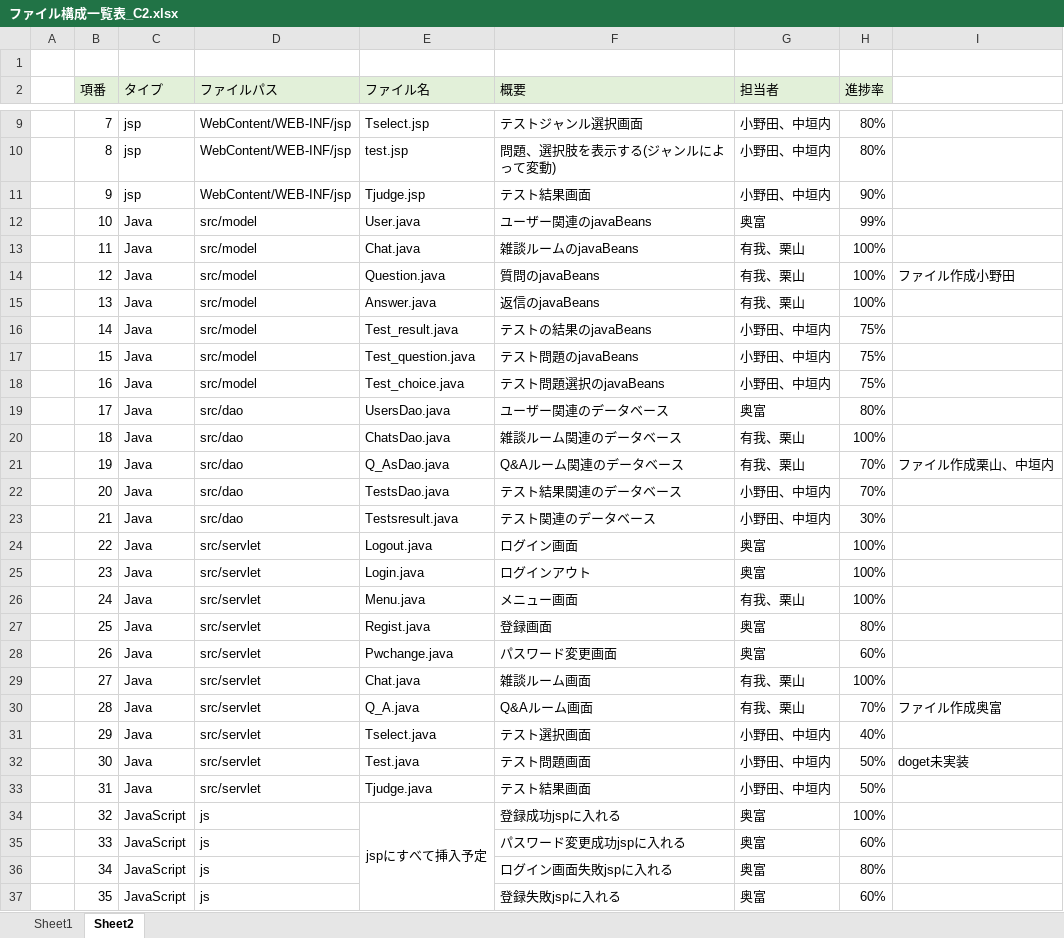
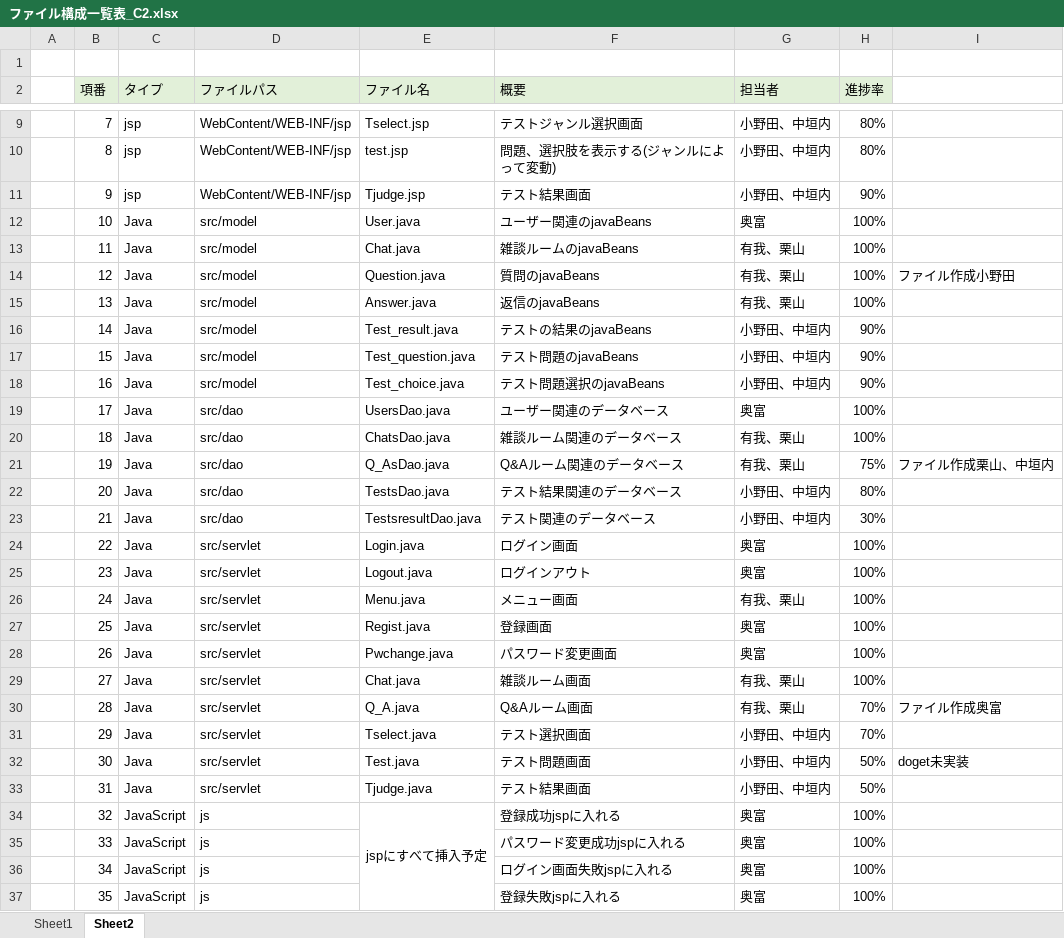
Before and after one commit to DOJO-2021/C-2, an Excel workbook: documents/ファイル構成一覧表_C2.xlsx, sheet Sheet2, drawn as a sheet; only a part is shown, gaps mark what is left out; values as stored, in another font and other column widths than the file's, no borders; the diff covers the shown part only; the diff names each change by its address in the sheet, - before the commit and + after, or states it on an @@ line.

```diff
--- a/documents/ファイル構成一覧表_C2.xlsx (sheet Sheet2)
+++ b/documents/ファイル構成一覧表_C2.xlsx (sheet Sheet2)
-H12 (進捗率): 99%
+H12 (進捗率): 100%
-H16:H18 (進捗率): 75%
+H16:H18 (進捗率): 90%
-H19 (進捗率): 80%
+H19 (進捗率): 100%
-H21 (進捗率): 70%
+H21 (進捗率): 75%
-H22 (進捗率): 70%
+H22 (進捗率): 80%
-E23 (ファイル名): Testsresult.java
+E23 (ファイル名): TestsresultDao.java
-E24 (ファイル名): Logout.java
+E24 (ファイル名): Login.java
-E25 (ファイル名): Login.java
+E25 (ファイル名): Logout.java
-H27 (進捗率): 80%
+H27 (進捗率): 100%
-H28 (進捗率): 60%
+H28 (進捗率): 100%
-H31 (進捗率): 40%
+H31 (進捗率): 70%
-H35 (進捗率): 60%
+H35 (進捗率): 100%
-H36 (進捗率): 80%
+H36 (進捗率): 100%
-H37 (進捗率): 60%
+H37 (進捗率): 100%
```
Also changed, not shown: 3 edited cells elsewhere in this sheet, 1 other file.
